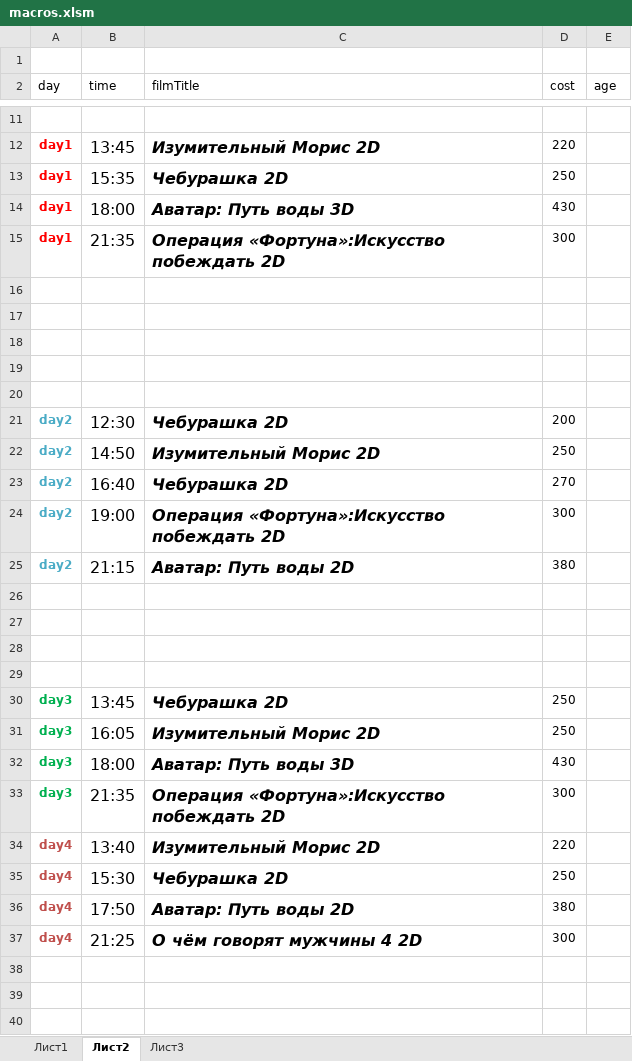
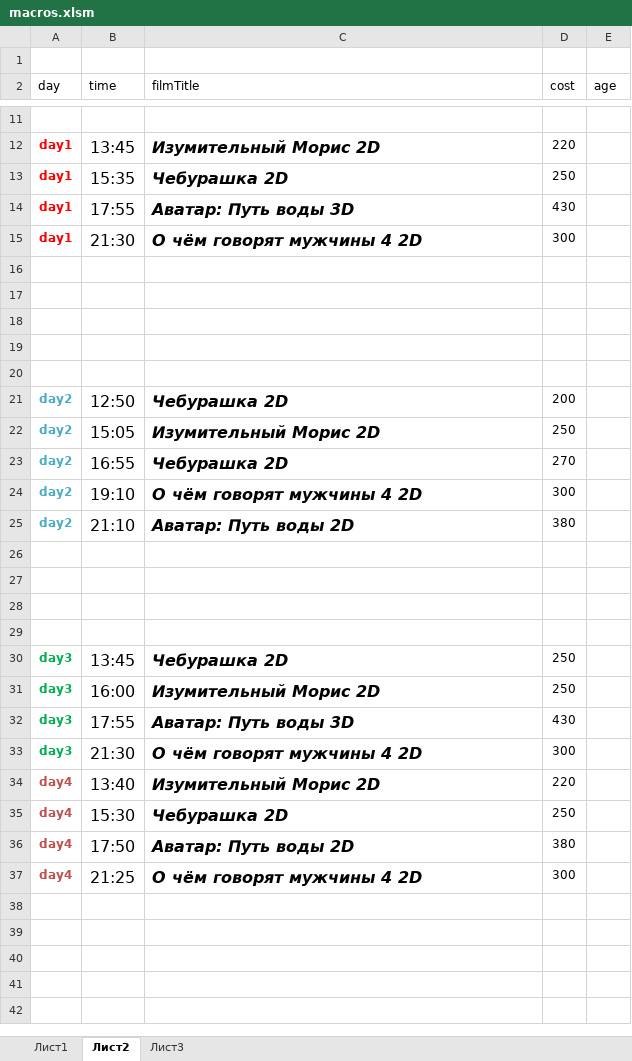
Before and after one commit to eg-bond/ReactSovremennic, an Excel workbook: ExternalScripts/Excel/macros.xlsm, sheet Лист2, drawn as a sheet; only a part is shown, gaps mark what is left out; the shorter side is filled out with more unchanged rows; values as stored, in another font and other column widths than the file's, no borders; the diff names each change by its address in the sheet, - before the commit and + after, or states it on an @@ line.

```diff
--- a/ExternalScripts/Excel/macros.xlsm (sheet Лист2)
+++ b/ExternalScripts/Excel/macros.xlsm (sheet Лист2)
-B14 (time): 18:00
+B14 (time): 17:55
-B15 (time): 21:35
+B15 (time): 21:30
-C15 (filmTitle): Операция «Фортуна»:Искусство побеждать 2D
+C15 (filmTitle): О чём говорят мужчины 4 2D
-B21 (time): 12:30
+B21 (time): 12:50
-B22 (time): 14:50
+B22 (time): 15:05
-B23 (time): 16:40
+B23 (time): 16:55
-B24 (time): 19:00
+B24 (time): 19:10
-C24 (filmTitle): Операция «Фортуна»:Искусство побеждать 2D
+C24 (filmTitle): О чём говорят мужчины 4 2D
-B25 (time): 21:15
+B25 (time): 21:10
-B31 (time): 16:05
+B31 (time): 16:00
-B32 (time): 18:00
+B32 (time): 17:55
-B33 (time): 21:35
+B33 (time): 21:30
-C33 (filmTitle): Операция «Фортуна»:Искусство побеждать 2D
+C33 (filmTitle): О чём говорят мужчины 4 2D
```
Also changed, not shown: sheet Лист1, 4 other files.
